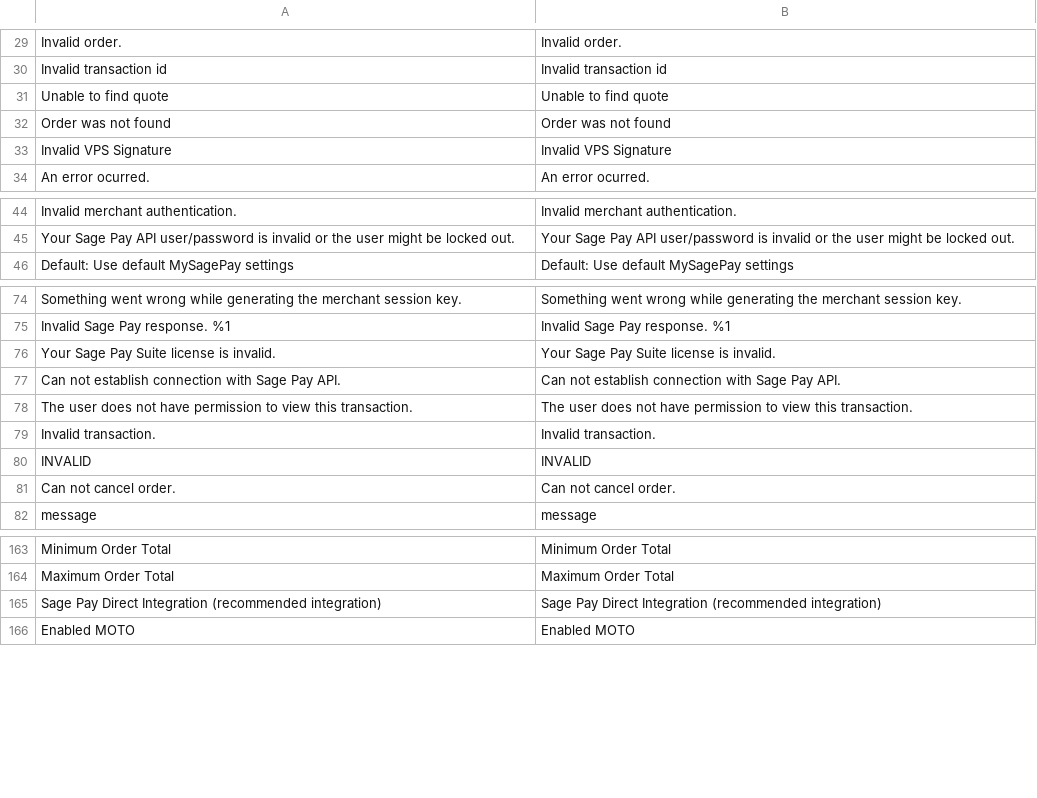
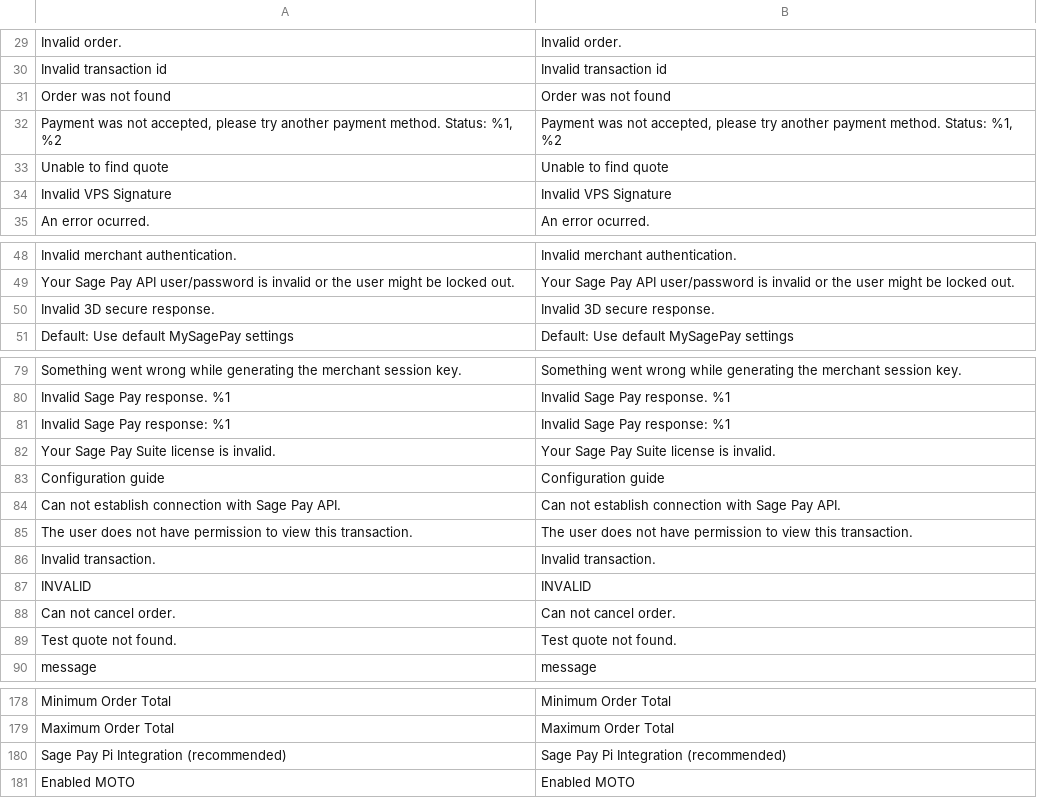
Before and after one commit to hc-wg/sagepaysuite, a CSV file: i18n/en_GB.csv, drawn as a sheet; only a part is shown, gaps mark what is left out; removed rows and columns are numbered as before the commit, all else as after; the diff covers the shown part only; the diff names each change by its address in the sheet, - before the commit and + after, or states it on an @@ line.

```diff
--- a/i18n/en_GB.csv
+++ b/i18n/en_GB.csv
@@ row 32 moved to row 31: Order was not found @@
+row 32: Payment was not accepted, please try another payment method. Status: %1, %2 | Payment was not accepted, please try another payment method. Status: %1, %2
+row 50: Invalid 3D secure response. | Invalid 3D secure response.
+row 81: Invalid Sage Pay response: %1 | Invalid Sage Pay response: %1
+row 83: Configuration guide | Configuration guide
+row 89: Test quote not found. | Test quote not found.
-row 165: Sage Pay Direct Integration (recommended integration) | Sage Pay Direct Integration (recommended integration)
+row 180: Sage Pay Pi Integration (recommended) | Sage Pay Pi Integration (recommended)
```
Also changed, not shown: 12 added rows and 3 removed rows elsewhere in this file.
